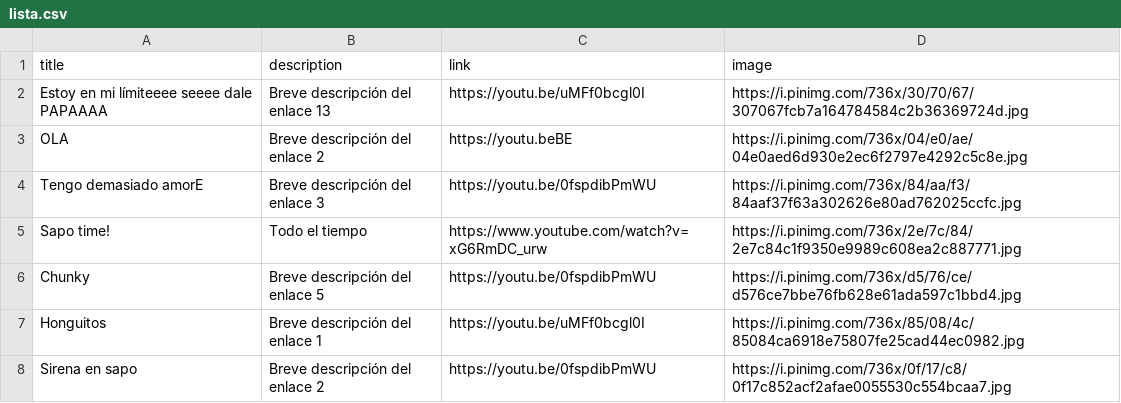
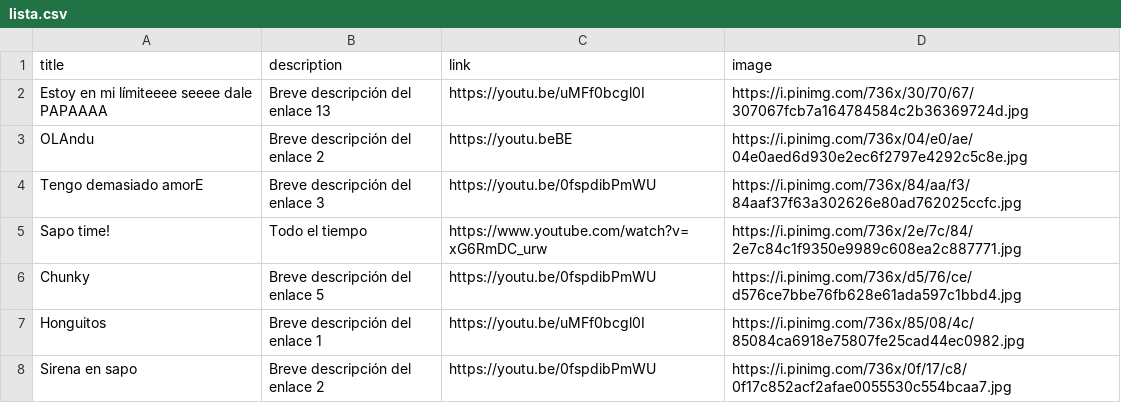
Before and after one commit to javiercasal/lista, a CSV file: lista.csv, drawn as a sheet; only a part is shown.

Commit message:
Actualización desde HTML local

```diff
--- a/lista.csv
+++ b/lista.csv
@@ -2,3 +2,3 @@ title,description,link,image
 Estoy en mi límiteeee seeee dale PAPAAAA,Breve descripción del enlace 13,https://youtu.be/uMFf0bcgl0I,https://i.pinimg.com/736x/30/70/67/307067fcb7a164784584c2b36369724d.jpg
-OLA,Breve descripción del enlace 2,https://youtu.beBE,https://i.pinimg.com/736x/04/e0/ae/04e0aed6d930e2ec6f2797e4292c5c8e.jpg
+OLAndu,Breve descripción del enlace 2,https://youtu.beBE,https://i.pinimg.com/736x/04/e0/ae/04e0aed6d930e2ec6f2797e4292c5c8e.jpg
 Tengo demasiado amorE,Breve descripción del enlace 3,https://youtu.be/0fspdibPmWU,https://i.pinimg.com/736x/84/aa/f3/84aaf37f63a302626e80ad762025ccfc.jpg
```
